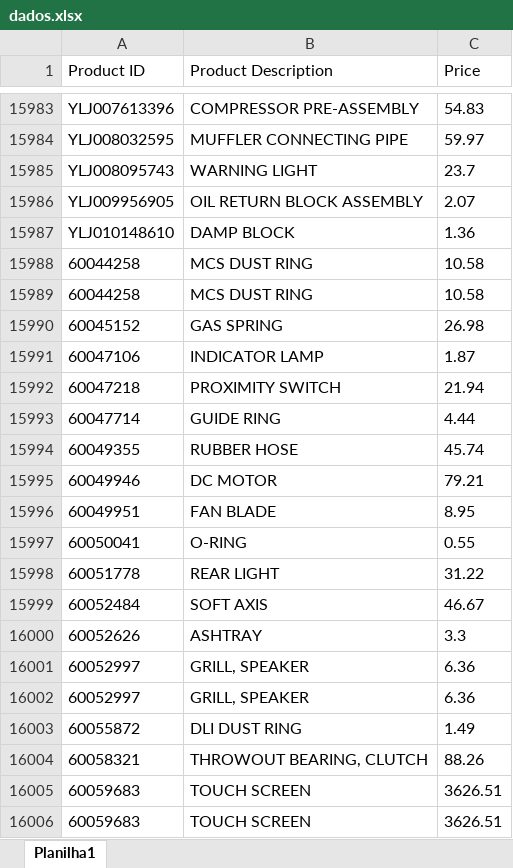
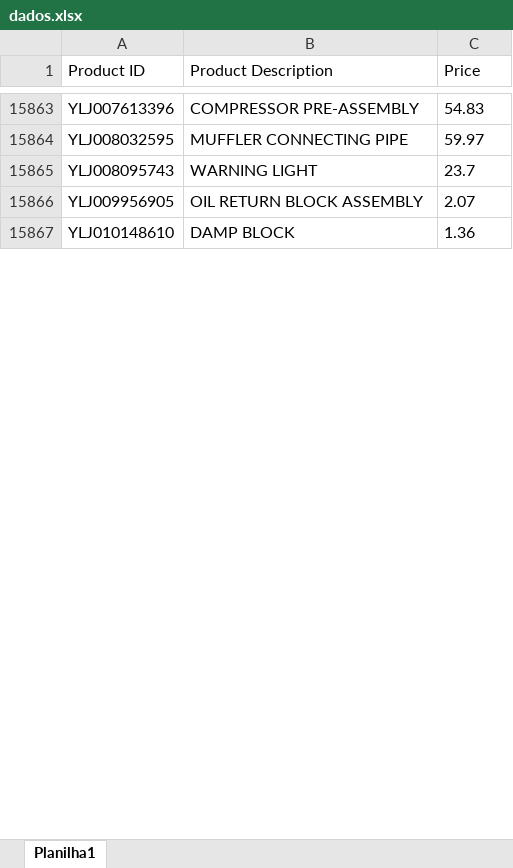
Before and after one commit to Luiscbo1906/consulta-codigos-crm, an Excel workbook: dados.xlsx, sheet Planilha1, drawn as a sheet; only a part is shown, gaps mark what is left out; values as stored, in another font and other column widths than the file's, no borders; the diff covers the shown part only; the diff names each change by its address in the sheet, - before the commit and + after, or states it on an @@ line.

Commit message:
Add files via upload

```diff
--- a/dados.xlsx (sheet Planilha1)
+++ b/dados.xlsx (sheet Planilha1)
-row 15988: 60044258 | MCS DUST RING | 10.58
-row 15989: 60044258 | MCS DUST RING | 10.58
-row 15990: 60045152 | GAS SPRING | 26.98
-row 15991: 60047106 | INDICATOR LAMP | 1.87
-row 15992: 60047218 | PROXIMITY SWITCH | 21.94
-row 15993: 60047714 | GUIDE RING | 4.44
-row 15994: 60049355 | RUBBER HOSE | 45.74
-row 15995: 60049946 | DC MOTOR | 79.21
-row 15996: 60049951 | FAN BLADE | 8.95
-row 15997: 60050041 | O-RING | 0.55
-row 15998: 60051778 | REAR LIGHT | 31.22
-row 15999: 60052484 | SOFT AXIS | 46.67
-row 16000: 60052626 | ASHTRAY | 3.3
-row 16001: 60052997 | GRILL, SPEAKER | 6.36
-row 16002: 60052997 | GRILL, SPEAKER | 6.36
-row 16003: 60055872 | DLI DUST RING | 1.49
-row 16004: 60058321 | THROWOUT BEARING, CLUTCH | 88.26
-row 16005: 60059683 | TOUCH SCREEN | 3626.51
-row 16006: 60059683 | TOUCH SCREEN | 3626.51
```
Also changed, not shown: 373 removed rows elsewhere in this sheet.
